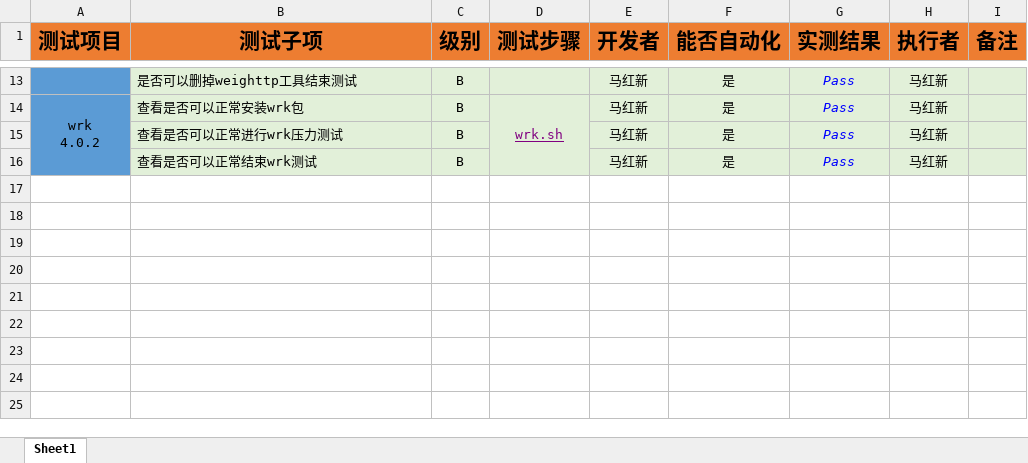
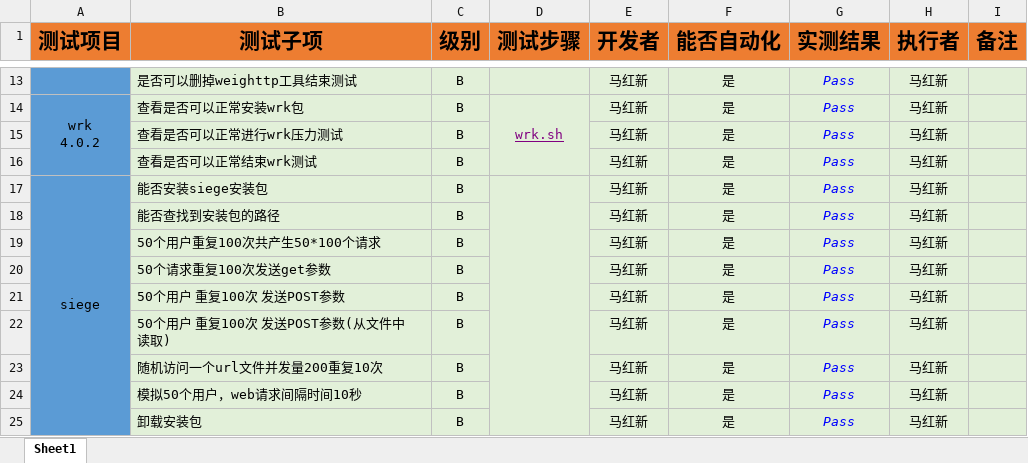
Before and after one commit to open-estuary/test-definitions, an Excel workbook: list/stress.xlsx, sheet Sheet1, drawn as a sheet; only a part is shown, gaps mark what is left out; values as stored, in another font and other column widths than the file's, no borders; conditional formats not drawn; the diff names each change by its address in the sheet, - before the commit and + after, or states it on an @@ line.

```diff
--- a/list/stress.xlsx (sheet Sheet1)
+++ b/list/stress.xlsx (sheet Sheet1)
+row 17: siege | 能否安装siege安装包 | B |  | 马红新 | 是 | Pass | 马红新
+row 18:  | 能否查找到安装包的路径 | B |  | 马红新 | 是 | Pass | 马红新
+row 19:  | 50个用户重复100次共产生50*100个请求 | B |  | 马红新 | 是 | Pass | 马红新
+row 20:  | 50个请求重复100次发送get参数 | B |  | 马红新 | 是 | Pass | 马红新
+row 21:  | 50个用户 重复100次 发送POST参数 | B |  | 马红新 | 是 | Pass | 马红新
+row 22:  | 50个用户 重复100次 发送POST参数(从文件中读取) | B |  | 马红新 | 是 | Pass | 马红新
+row 23:  | 随机访问一个url文件并发量200重复10次 | B |  | 马红新 | 是 | Pass | 马红新
+row 24:  | 模拟50个用户，web请求间隔时间10秒 | B |  | 马红新 | 是 | Pass | 马红新
+row 25:  | 卸载安装包 | B |  | 马红新 | 是 | Pass | 马红新
```
Also changed, not shown: 1 other file.
